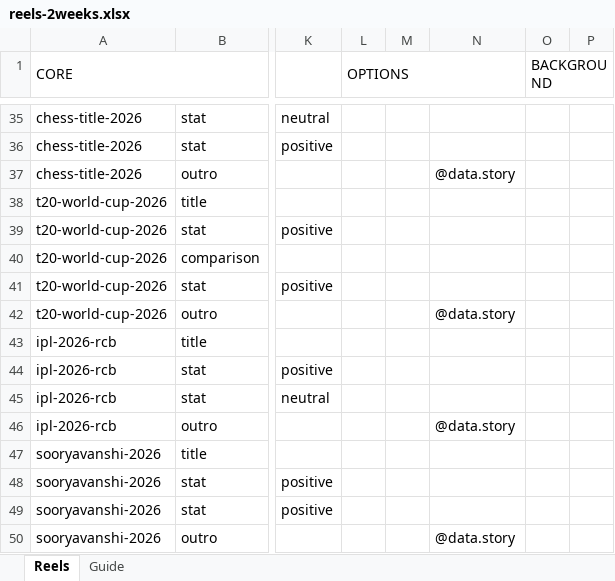
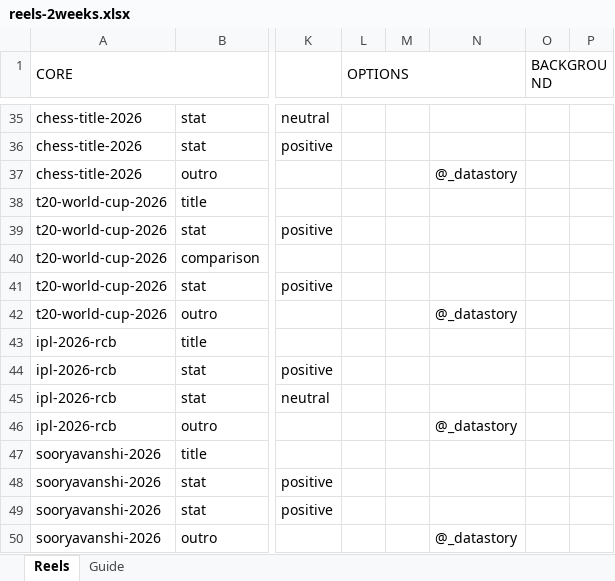
Before and after one commit to akshant31/data-story-remotion, an Excel workbook: reels-2weeks.xlsx, sheet Reels, drawn as a sheet; only a part is shown, gaps mark what is left out; values as stored, in another font and other column widths than the file's, no cell formats; the diff covers the shown part only; the diff names each change by its address in the sheet, - before the commit and + after, or states it on an @@ line.

Commit message:
fix: update outro handle from @data.story to @_datastory in spreadsheets

```diff
--- a/reels-2weeks.xlsx (sheet Reels)
+++ b/reels-2weeks.xlsx (sheet Reels)
-N37: @data.story
+N37: @_datastory
-N42: @data.story
+N42: @_datastory
-N46: @data.story
+N46: @_datastory
-N50: @data.story
+N50: @_datastory
```
Also changed, not shown: 7 edited cells elsewhere in this sheet, sheet Guide, cell formats, reels.xlsx.
